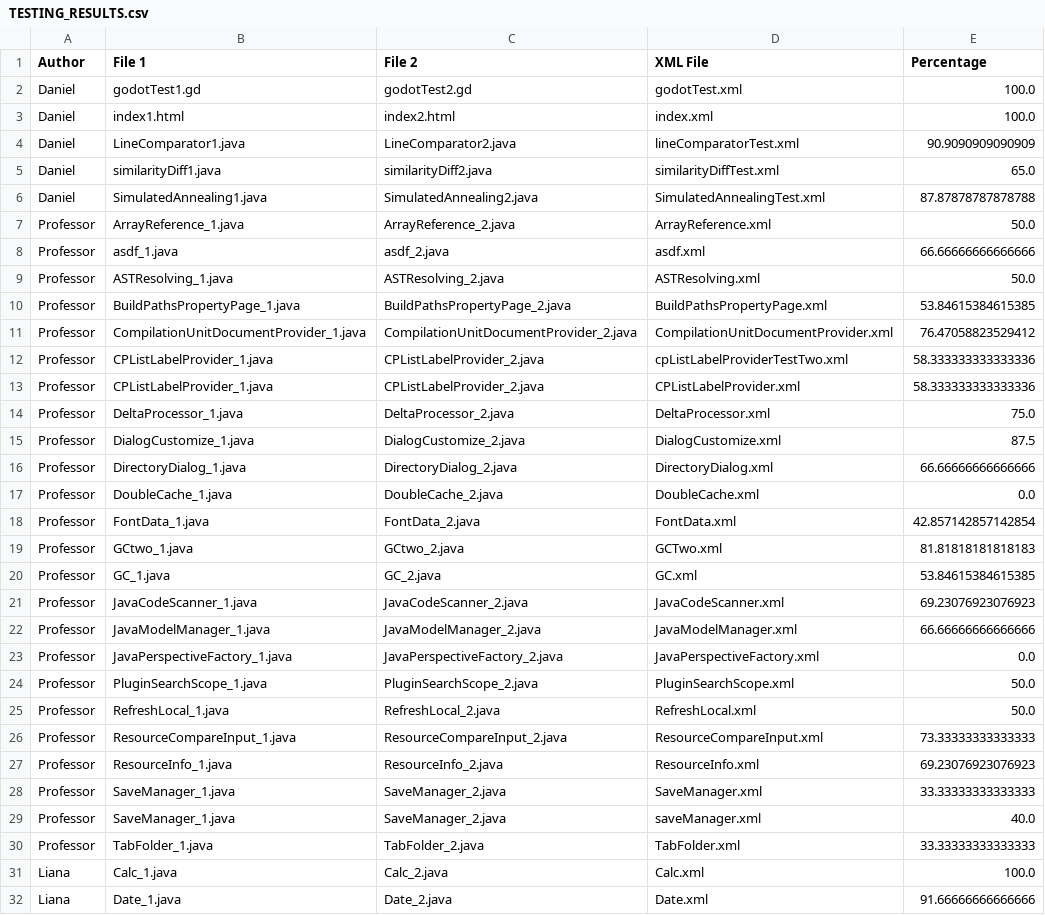
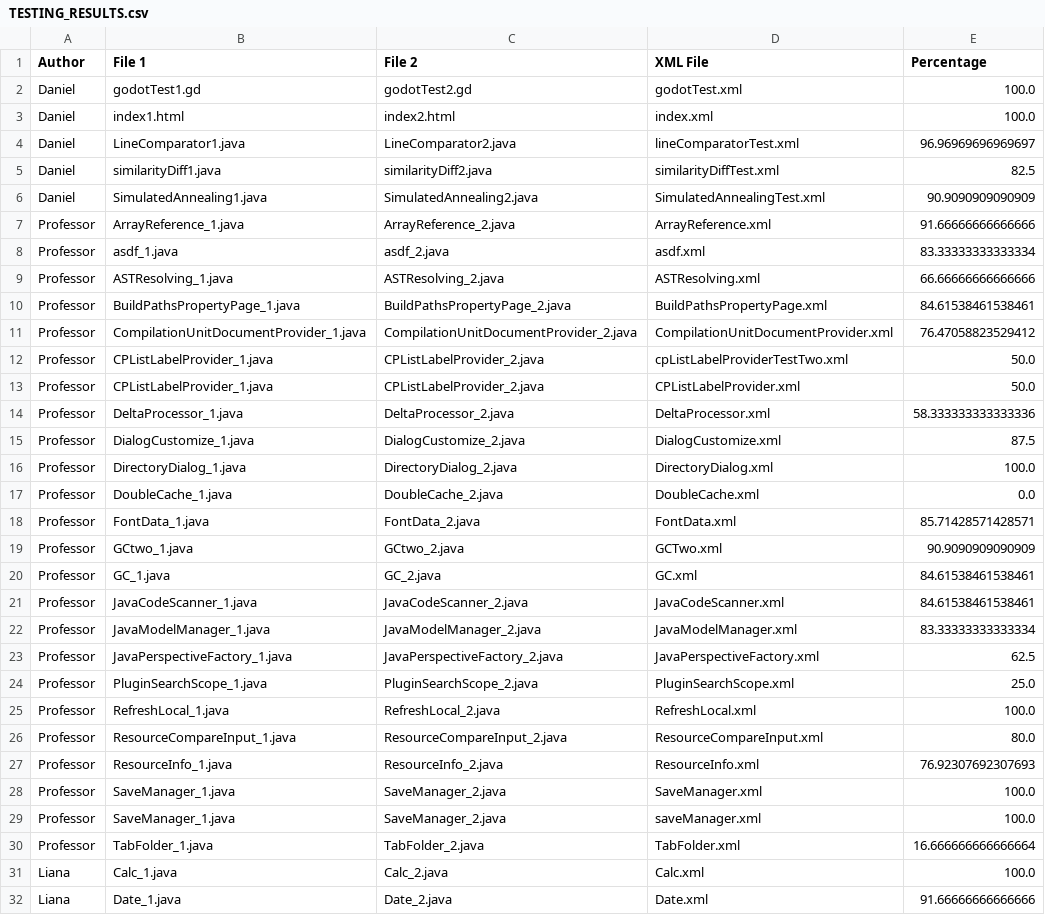
Before and after one commit to Mini1Git/3110GroupProject, a CSV file: TESTING_RESULTS.csv, drawn as a sheet; only a part is shown; the diff covers the shown part only.

Commit message:
added a percentage vs max diff function

```diff
--- a/TESTING_RESULTS.csv
+++ b/TESTING_RESULTS.csv
@@ -3,29 +3,29 @@ Daniel, godotTest1.gd, godotTest2.gd, godotTest.xml, 100.0
 Daniel, index1.html, index2.html, index.xml, 100.0
-Daniel, LineComparator1.java, LineComparator2.java, lineComparatorTest.xml, 90.9090909090909
-Daniel, similarityDiff1.java, similarityDiff2.java, similarityDiffTest.xml, 65.0
-Daniel, SimulatedAnnealing1.java, SimulatedAnnealing2.java, SimulatedAnnealingTest.xml, 87.87878787878788
-Professor, ArrayReference_1.java, ArrayReference_2.java, ArrayReference.xml, 50.0
-Professor, asdf_1.java, asdf_2.java, asdf.xml, 66.66666666666666
-Professor, ASTResolving_1.java, ASTResolving_2.java, ASTResolving.xml, 50.0
-Professor, BuildPathsPropertyPage_1.java, BuildPathsPropertyPage_2.java, BuildPathsPropertyPage.xml, 53.84615384615385
+Daniel, LineComparator1.java, LineComparator2.java, lineComparatorTest.xml, 96.96969696969697
+Daniel, similarityDiff1.java, similarityDiff2.java, similarityDiffTest.xml, 82.5
+Daniel, SimulatedAnnealing1.java, SimulatedAnnealing2.java, SimulatedAnnealingTest.xml, 90.9090909090909
+Professor, ArrayReference_1.java, ArrayReference_2.java, ArrayReference.xml, 91.66666666666666
+Professor, asdf_1.java, asdf_2.java, asdf.xml, 83.33333333333334
+Professor, ASTResolving_1.java, ASTResolving_2.java, ASTResolving.xml, 66.66666666666666
+Professor, BuildPathsPropertyPage_1.java, BuildPathsPropertyPage_2.java, BuildPathsPropertyPage.xml, 84.61538461538461
 Professor, CompilationUnitDocumentProvider_1.java, CompilationUnitDocumentProvider_2.java, CompilationUnitDocumentProvider.xml, 76.47058823529412
-Professor, CPListLabelProvider_1.java, CPListLabelProvider_2.java, cpListLabelProviderTestTwo.xml, 58.333333333333336
-Professor, CPListLabelProvider_1.java, CPListLabelProvider_2.java, CPListLabelProvider.xml, 58.333333333333336
-Professor, DeltaProcessor_1.java, DeltaProcessor_2.java, DeltaProcessor.xml, 75.0
+Professor, CPListLabelProvider_1.java, CPListLabelProvider_2.java, cpListLabelProviderTestTwo.xml, 50.0
+Professor, CPListLabelProvider_1.java, CPListLabelProvider_2.java, CPListLabelProvider.xml, 50.0
+Professor, DeltaProcessor_1.java, DeltaProcessor_2.java, DeltaProcessor.xml, 58.333333333333336
 Professor, DialogCustomize_1.java, DialogCustomize_2.java, DialogCustomize.xml, 87.5
-Professor, DirectoryDialog_1.java, DirectoryDialog_2.java, DirectoryDialog.xml, 66.66666666666666
+Professor, DirectoryDialog_1.java, DirectoryDialog_2.java, DirectoryDialog.xml, 100.0
 Professor, DoubleCache_1.java, DoubleCache_2.java, DoubleCache.xml, 0.0
-Professor, FontData_1.java, FontData_2.java, FontData.xml, 42.857142857142854
-Professor, GCtwo_1.java, GCtwo_2.java, GCTwo.xml, 81.81818181818183
-Professor, GC_1.java, GC_2.java, GC.xml, 53.84615384615385
-Professor, JavaCodeScanner_1.java, JavaCodeScanner_2.java, JavaCodeScanner.xml, 69.23076923076923
-Professor, JavaModelManager_1.java, JavaModelManager_2.java, JavaModelManager.xml, 66.66666666666666
-Professor, JavaPerspectiveFactory_1.java, JavaPerspectiveFactory_2.java, JavaPerspectiveFactory.xml, 0.0
-Professor, PluginSearchScope_1.java, PluginSearchScope_2.java, PluginSearchScope.xml, 50.0
-Professor, RefreshLocal_1.java, RefreshLocal_2.java, RefreshLocal.xml, 50.0
-Professor, ResourceCompareInput_1.java, ResourceCompareInput_2.java, ResourceCompareInput.xml, 73.33333333333333
-Professor, ResourceInfo_1.java, ResourceInfo_2.java, ResourceInfo.xml, 69.23076923076923
-Professor, SaveManager_1.java, SaveManager_2.java, SaveManager.xml, 33.33333333333333
-Professor, SaveManager_1.java, SaveManager_2.java, saveManager.xml, 40.0
-Professor, TabFolder_1.java, TabFolder_2.java, TabFolder.xml, 33.33333333333333
+Professor, FontData_1.java, FontData_2.java, FontData.xml, 85.71428571428571
+Professor, GCtwo_1.java, GCtwo_2.java, GCTwo.xml, 90.9090909090909
+Professor, GC_1.java, GC_2.java, GC.xml, 84.61538461538461
+Professor, JavaCodeScanner_1.java, JavaCodeScanner_2.java, JavaCodeScanner.xml, 84.61538461538461
+Professor, JavaModelManager_1.java, JavaModelManager_2.java, JavaModelManager.xml, 83.33333333333334
+Professor, JavaPerspectiveFactory_1.java, JavaPerspectiveFactory_2.java, JavaPerspectiveFactory.xml, 62.5
+Professor, PluginSearchScope_1.java, PluginSearchScope_2.java, PluginSearchScope.xml, 25.0
+Professor, RefreshLocal_1.java, RefreshLocal_2.java, RefreshLocal.xml, 100.0
+Professor, ResourceCompareInput_1.java, ResourceCompareInput_2.java, ResourceCompareInput.xml, 80.0
+Professor, ResourceInfo_1.java, ResourceInfo_2.java, ResourceInfo.xml, 76.92307692307693
+Professor, SaveManager_1.java, SaveManager_2.java, SaveManager.xml, 100.0
+Professor, SaveManager_1.java, SaveManager_2.java, saveManager.xml, 100.0
+Professor, TabFolder_1.java, TabFolder_2.java, TabFolder.xml, 16.666666666666664
 Liana, Calc_1.java, Calc_2.java, Calc.xml, 100.0
```
Also changed, not shown: 8 edited cells elsewhere in this file, 4 other files.
